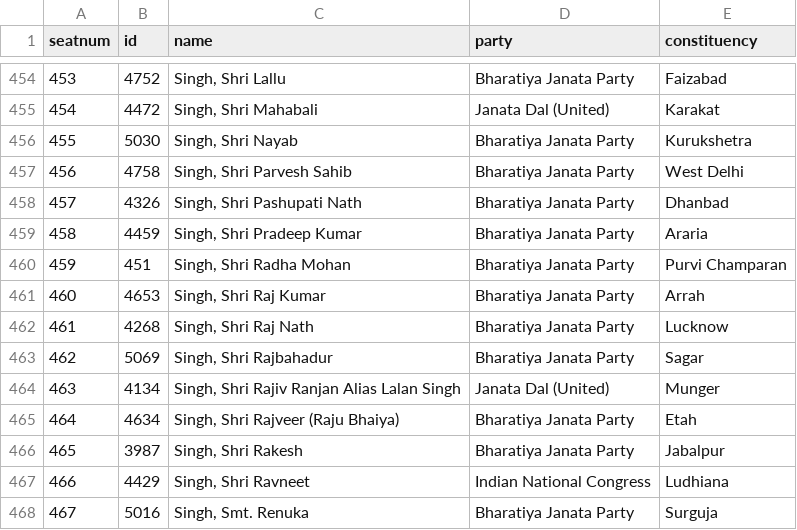
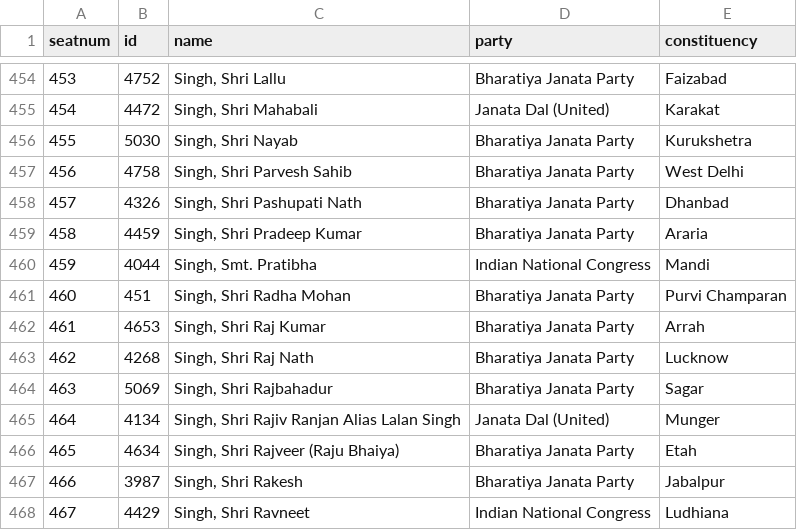
Before and after one commit to every-politician-scrapers/india-lok-sabha, a CSV file: data/official.csv, drawn as a sheet; only a part is shown, gaps mark what is left out; the shorter side is filled out with more unchanged rows; addresses are those after the commit; the diff names each change by its address in the sheet, - before the commit and + after, or states it on an @@ line.

Commit message:
Automated update

```diff
--- a/data/official.csv
+++ b/data/official.csv
+row 460: 459 | 4044 | Singh, Smt. Pratibha | Indian National Congress | Mandi
@@ column A (seatnum) renumbered from row 461 down @@
```
